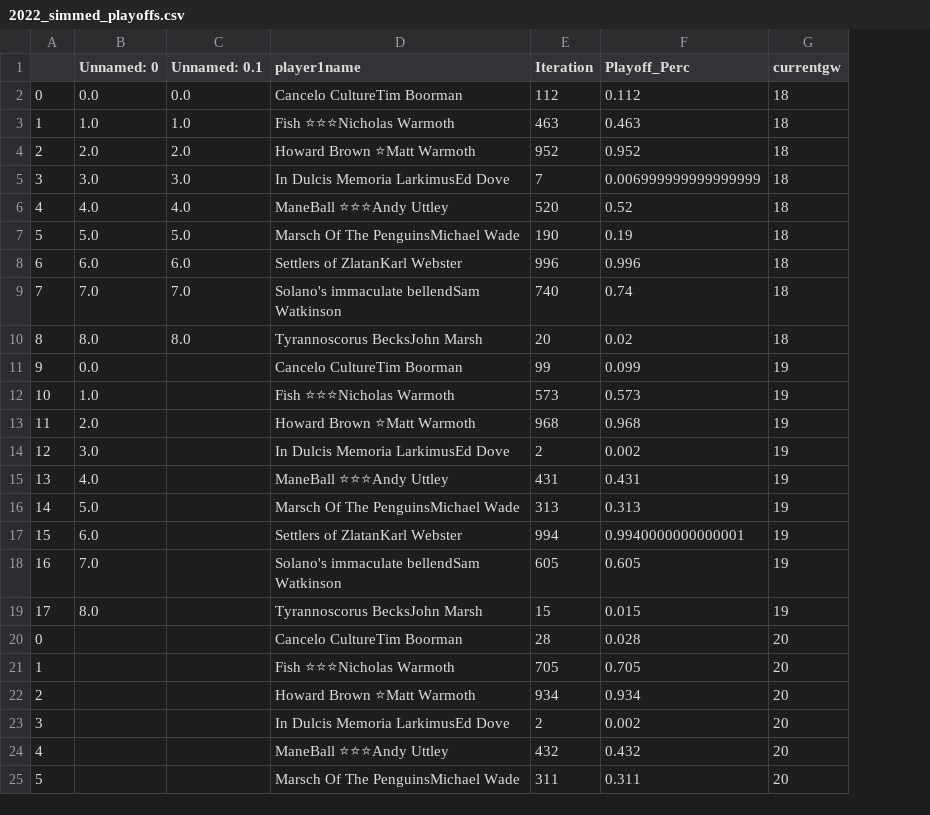
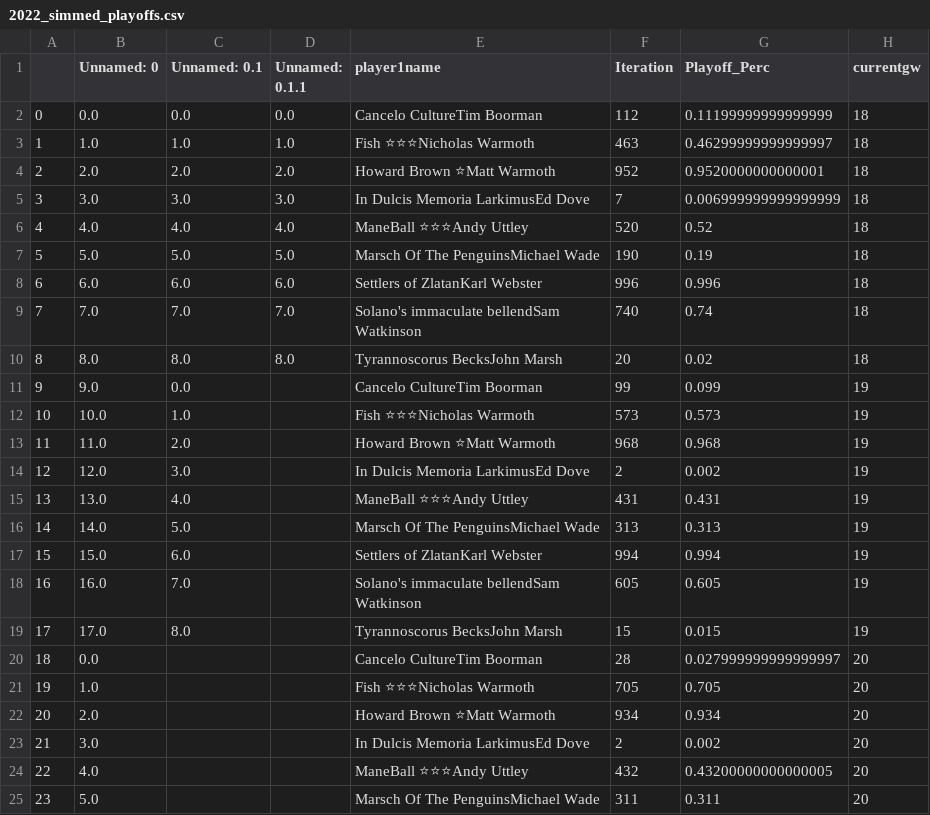
Before and after one commit to andyuttley/JB_Simulator, a CSV file: 2022_simmed_playoffs.csv, drawn as a sheet; only a part is shown; addresses are those after the commit; the diff covers the shown part only; the diff names each change by its address in the sheet, - before the commit and + after, or states it on an @@ line.

```diff
--- a/2022_simmed_playoffs.csv
+++ b/2022_simmed_playoffs.csv
+column D (Unnamed: 0.1.1), rows 2-10: 0.0 | 1.0 | 2.0 | 3.0 | 4.0 | 5.0 | 6.0 | 7.0 | 8.0
-G2 (Playoff_Perc): 0.112
+G2 (Playoff_Perc): 0.11199999999999999
-G3 (Playoff_Perc): 0.463
+G3 (Playoff_Perc): 0.46299999999999997
-G4 (Playoff_Perc): 0.952
+G4 (Playoff_Perc): 0.9520000000000001
-B11 (Unnamed: 0): 0.0
+B11 (Unnamed: 0): 9.0
-C11 (Unnamed: 0.1): (empty)
+C11 (Unnamed: 0.1): 0.0
-B12 (Unnamed: 0): 1.0
+B12 (Unnamed: 0): 10.0
-C12 (Unnamed: 0.1): (empty)
+C12 (Unnamed: 0.1): 1.0
-B13 (Unnamed: 0): 2.0
+B13 (Unnamed: 0): 11.0
-C13 (Unnamed: 0.1): (empty)
+C13 (Unnamed: 0.1): 2.0
-B14 (Unnamed: 0): 3.0
+B14 (Unnamed: 0): 12.0
-C14 (Unnamed: 0.1): (empty)
+C14 (Unnamed: 0.1): 3.0
-B15 (Unnamed: 0): 4.0
+B15 (Unnamed: 0): 13.0
-C15 (Unnamed: 0.1): (empty)
+C15 (Unnamed: 0.1): 4.0
-B16 (Unnamed: 0): 5.0
+B16 (Unnamed: 0): 14.0
-C16 (Unnamed: 0.1): (empty)
+C16 (Unnamed: 0.1): 5.0
-B17 (Unnamed: 0): 6.0
+B17 (Unnamed: 0): 15.0
-C17 (Unnamed: 0.1): (empty)
+C17 (Unnamed: 0.1): 6.0
-G17 (Playoff_Perc): 0.9940000000000001
+G17 (Playoff_Perc): 0.994
-B18 (Unnamed: 0): 7.0
+B18 (Unnamed: 0): 16.0
-C18 (Unnamed: 0.1): (empty)
+C18 (Unnamed: 0.1): 7.0
-B19 (Unnamed: 0): 8.0
+B19 (Unnamed: 0): 17.0
-C19 (Unnamed: 0.1): (empty)
+C19 (Unnamed: 0.1): 8.0
@@ column A renumbered between rows 20 and 28 @@
-B20 (Unnamed: 0): (empty)
+B20 (Unnamed: 0): 0.0
-G20 (Playoff_Perc): 0.028
+G20 (Playoff_Perc): 0.027999999999999997
-B21 (Unnamed: 0): (empty)
+B21 (Unnamed: 0): 1.0
-B22 (Unnamed: 0): (empty)
+B22 (Unnamed: 0): 2.0
-B23 (Unnamed: 0): (empty)
+B23 (Unnamed: 0): 3.0
-B24 (Unnamed: 0): (empty)
+B24 (Unnamed: 0): 4.0
-G24 (Playoff_Perc): 0.432
+G24 (Playoff_Perc): 0.43200000000000005
-B25 (Unnamed: 0): (empty)
+B25 (Unnamed: 0): 5.0
```
Also changed, not shown: 9 added rows and 3 edited cells elsewhere in this file, 2022_actual_results.csv, 2022_h2h.csv, 1 other file.
